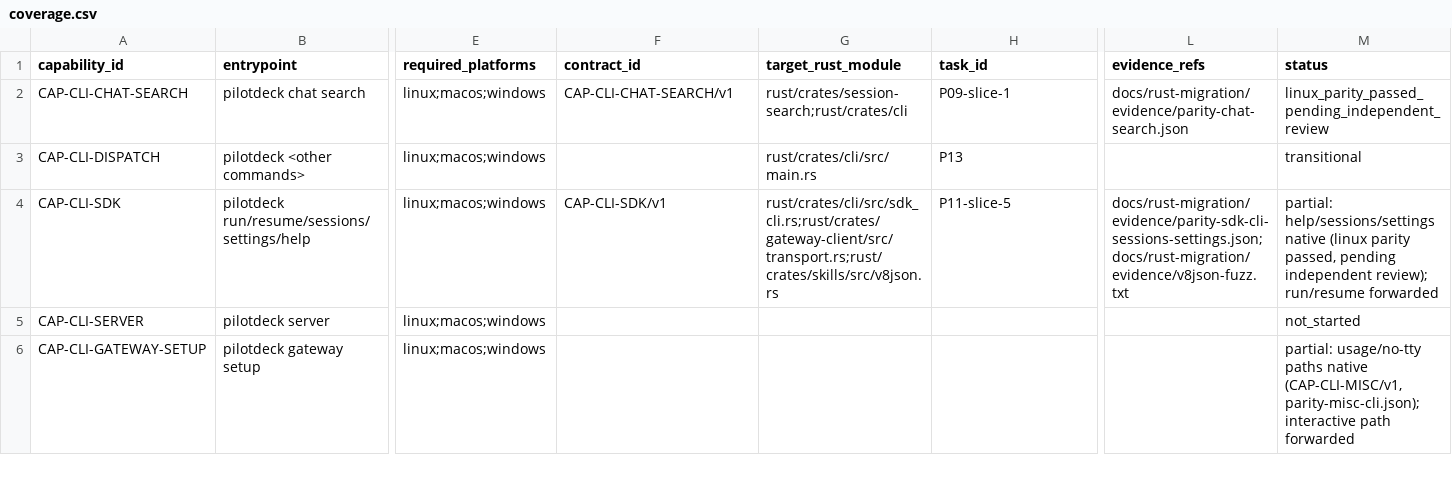
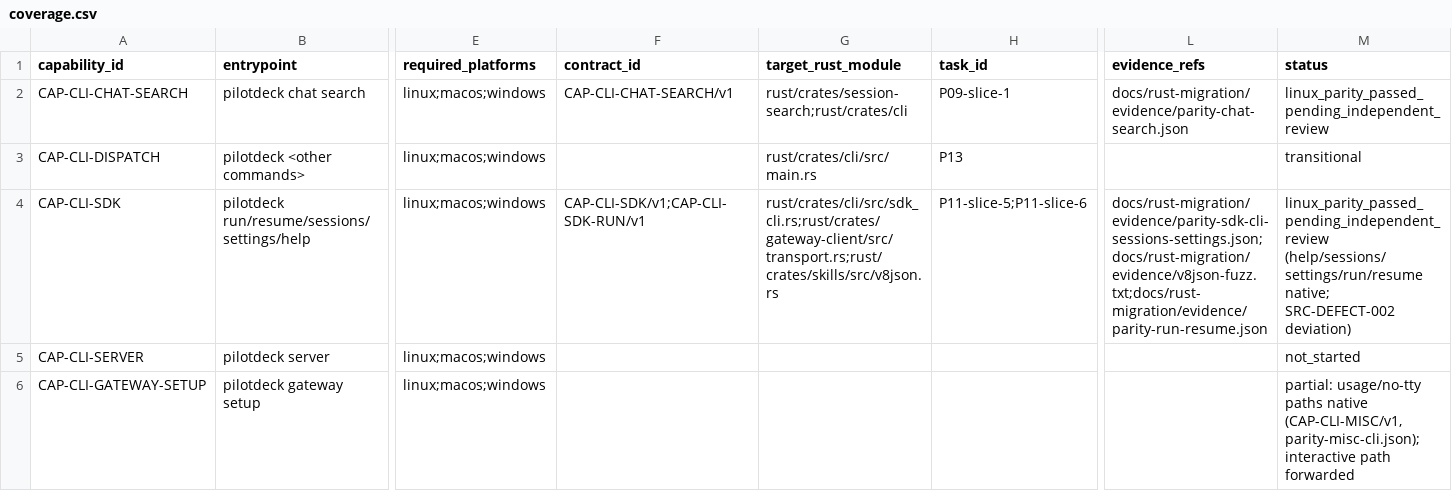
Before and after one commit to zhengdaqi/PilotDeck, a CSV file: docs/rust-migration/coverage.csv, drawn as a sheet; only a part is shown, gaps mark what is left out; the diff names each change by its address in the sheet, - before the commit and + after, or states it on an @@ line.

Commit message:
rust-migration slice 6: pilotdeck run/resume in Rust (SDK run stream, abort), 25/25 parity; SRC-DEFECT-002

```diff
--- a/docs/rust-migration/coverage.csv
+++ b/docs/rust-migration/coverage.csv
-F4 (contract_id): CAP-CLI-SDK/v1
+F4 (contract_id): CAP-CLI-SDK/v1;CAP-CLI-SDK-RUN/v1
-H4 (task_id): P11-slice-5
+H4 (task_id): P11-slice-5;P11-slice-6
-L4 (evidence_refs): docs/rust-migration/evidence/parity-sdk-cli-sessions-settings.json;docs/rust-migration/evidence/v8json-fuzz.txt
+L4 (evidence_refs): docs/rust-migration/evidence/parity-sdk-cli-sessions-settings.json;docs/rust-migration/evidence/v8json-fuzz.txt;docs/rust-migration/evidence/parity-run-resume.json
-M4 (status): partial: help/sessions/settings native (linux parity passed, pending independent review); run/resume forwarded
+M4 (status): linux_parity_passed_pending_independent_review (help/sessions/settings/run/resume native; SRC-DEFECT-002 deviation)
```
Also changed, not shown: 13 other files.
